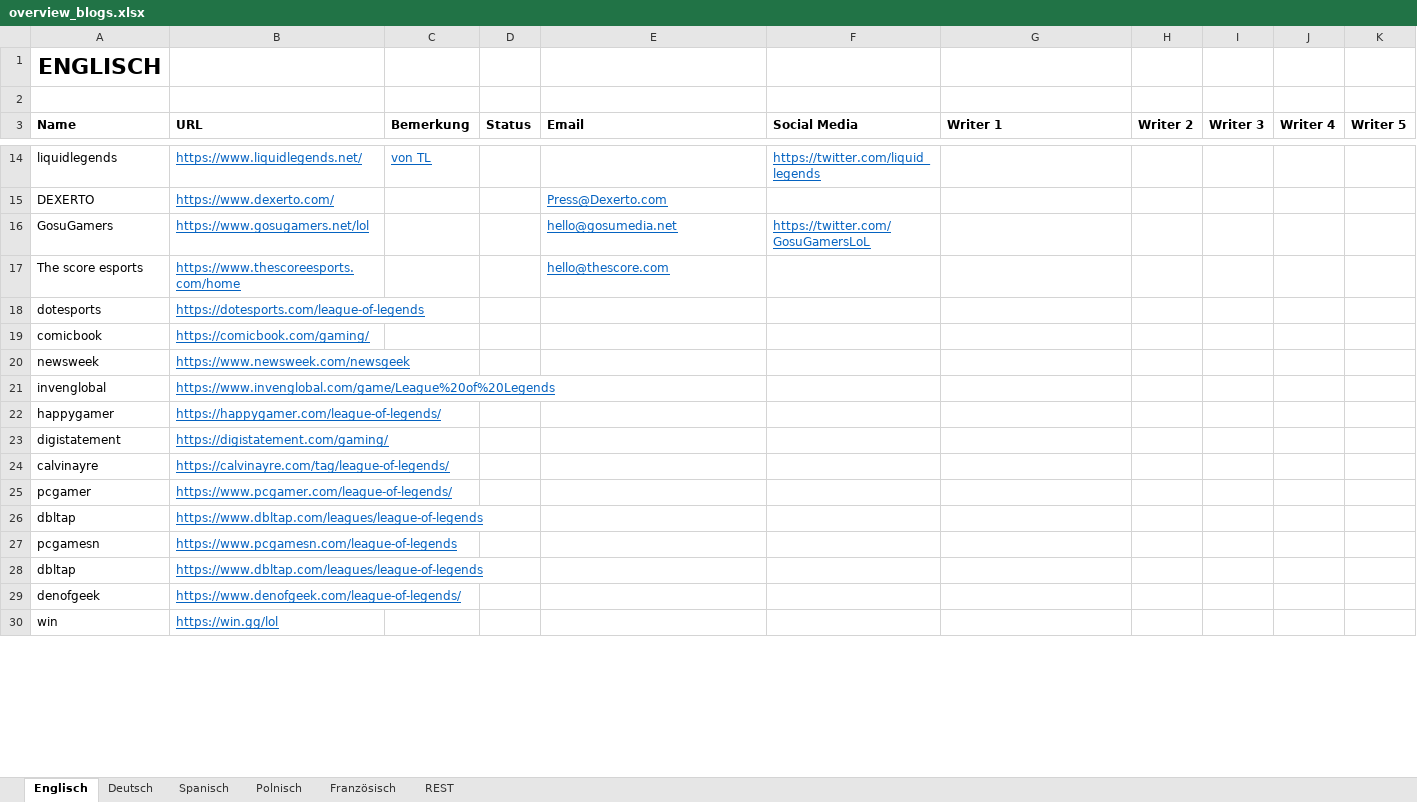
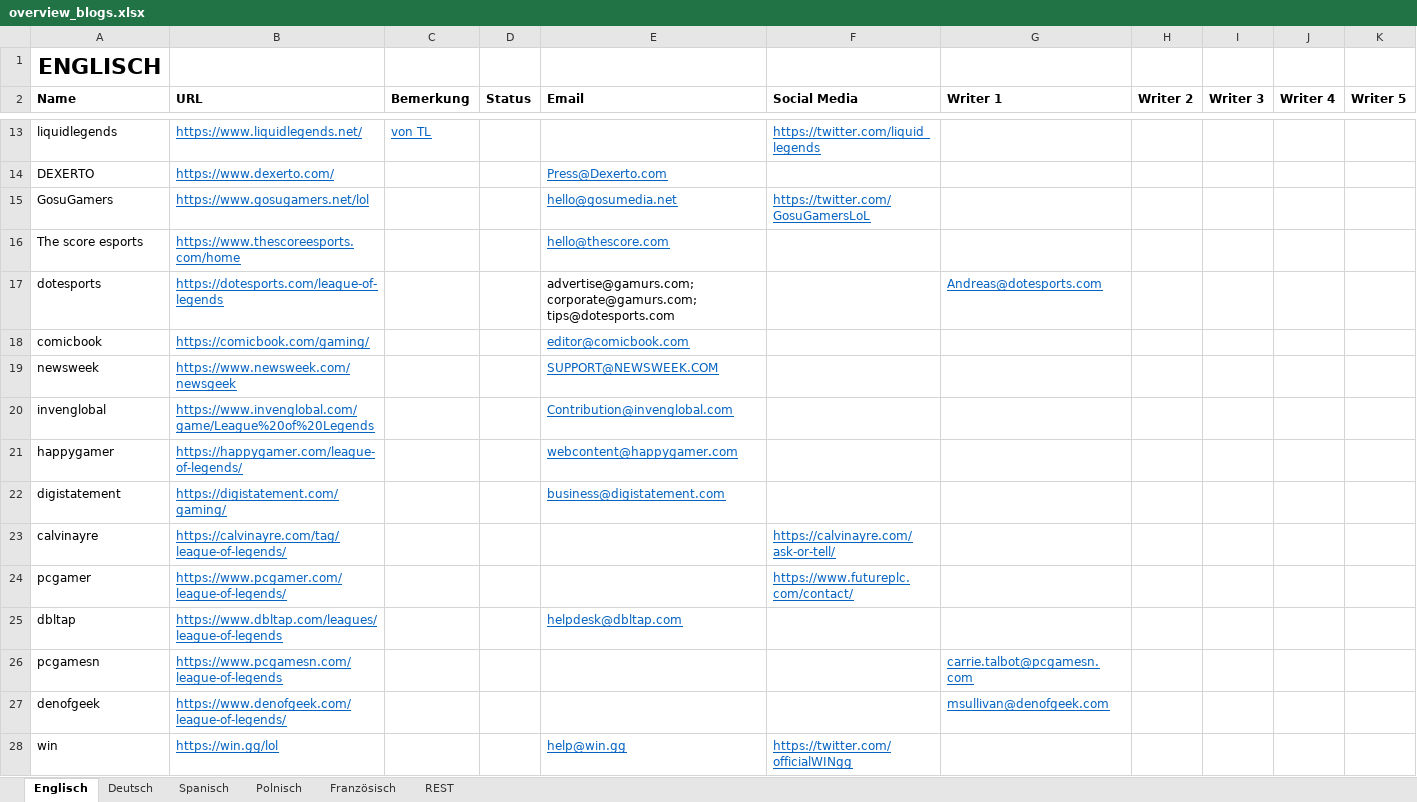
Before and after one commit to hk86/lolvvv-assets, an Excel workbook: private/overview_blogs.xlsx, sheet Englisch, drawn as a sheet; only a part is shown, gaps mark what is left out; values as stored, in another font and other column widths than the file's, no borders; removed rows and columns are numbered as before the commit, all else as after; the diff covers the shown part only; the diff names each change by its address in the sheet, - before the commit and + after, or states it on an @@ line.

```diff
--- a/private/overview_blogs.xlsx (sheet Englisch)
+++ b/private/overview_blogs.xlsx (sheet Englisch)
-row 2: (empty)
-E17 (Email): (empty)
+E17 (Email): advertise@gamurs.com; corporate@gamurs.com; tips@dotesports.com
-G17 (Writer 1): (empty)
+G17 (Writer 1): Andreas@dotesports.com
-E18 (Email): (empty)
+E18 (Email): editor@comicbook.com
-E19 (Email): (empty)
+E19 (Email): SUPPORT@NEWSWEEK.COM
-E20 (Email): (empty)
+E20 (Email): Contribution@invenglobal.com
-E21 (Email): (empty)
+E21 (Email): webcontent@happygamer.com
-E22 (Email): (empty)
+E22 (Email): business@digistatement.com
-F23 (Social Media): (empty)
+F23 (Social Media): https://calvinayre.com/ask-or-tell/
-F24 (Social Media): (empty)
+F24 (Social Media): https://www.futureplc.com/contact/
-E25 (Email): (empty)
+E25 (Email): helpdesk@dbltap.com
-G26 (Writer 1): (empty)
+G26 (Writer 1): carrie.talbot@pcgamesn.com
-row 28: dbltap | https://www.dbltap.com/leagues/league-of-legends
-G27 (Writer 1): (empty)
+G27 (Writer 1): msullivan@denofgeek.com
-E28 (Email): (empty)
+E28 (Email): help@win.gg
-F28 (Social Media): (empty)
+F28 (Social Media): https://twitter.com/officialWINgg
```
Also changed, not shown: 2 added rows, 5 removed rows and 21 edited cells elsewhere in this sheet, sheet REST, sheet Spanisch, sheet Polnisch, sheet Deutsch, sheet Französisch, private/ITEMS_1.xlsx.
